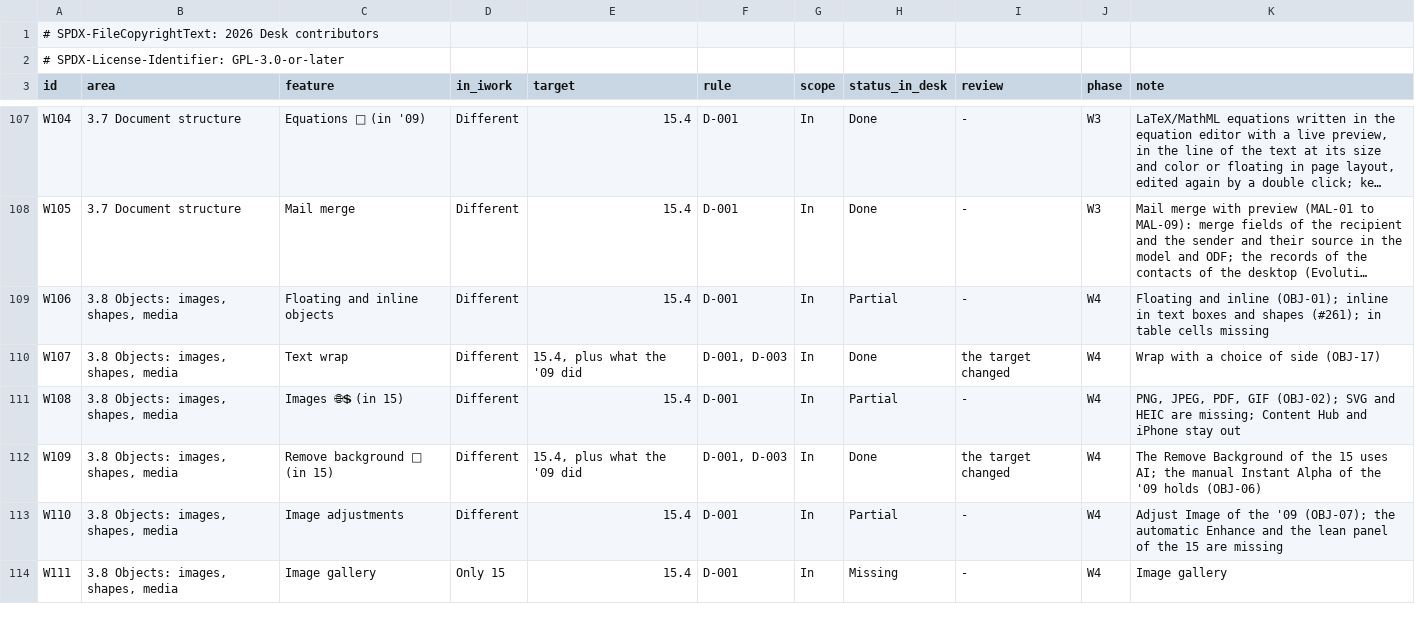
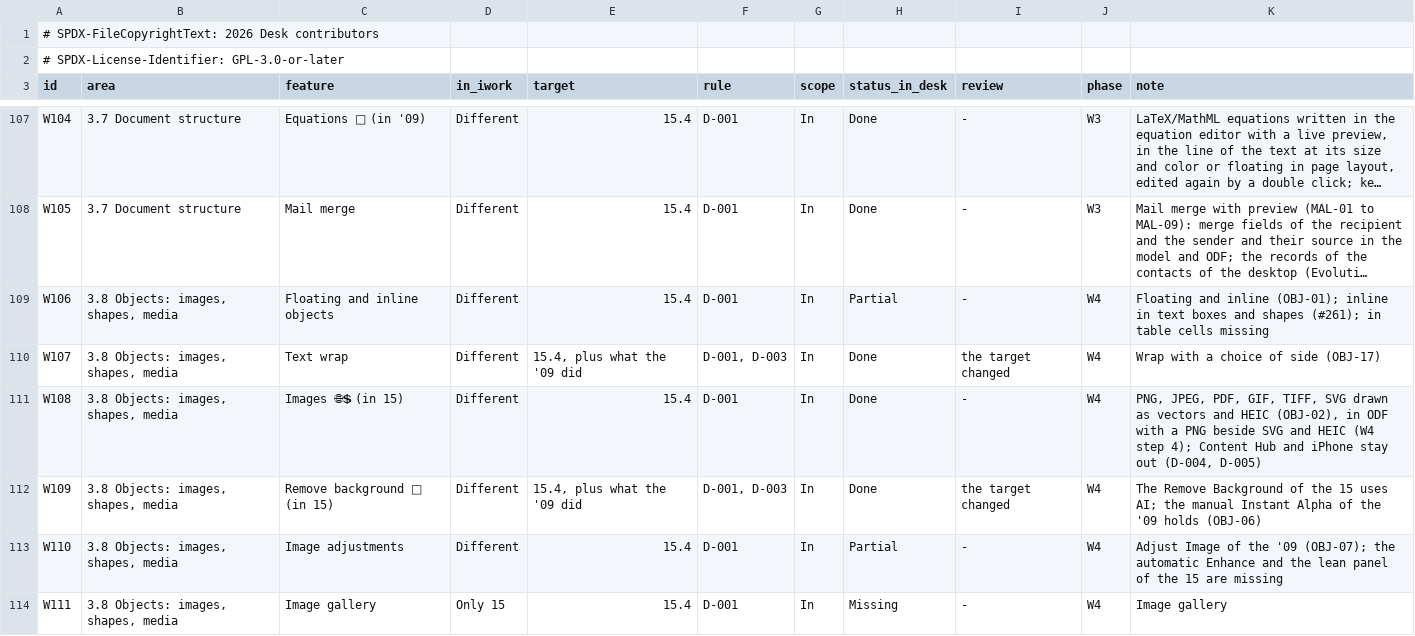
Before and after one commit to brahm/desk, a TSV file: corpus/inventory/writer.tsv, drawn as a sheet; only a part is shown, gaps mark what is left out; long unchanged cells end in ….

```diff
--- a/corpus/inventory/writer.tsv
+++ b/corpus/inventory/writer.tsv
@@ -110,3 +110,3 @@ W106	3.8 Objects: images, shapes, media	Floating and inline objects	Different	15
 W107	3.8 Objects: images, shapes, media	Text wrap	Different	15.4, plus what the '09 did	D-001, D-003	In	Done	the target changed	W4	Wrap with a choice of side (OBJ-17)
-W108	3.8 Objects: images, shapes, media	Images 🌐💲 (in 15)	Different	15.4	D-001	In	Partial	-	W4	PNG, JPEG, PDF, GIF (OBJ-02); SVG and HEIC are missing; Content Hub and iPhone stay out
+W108	3.8 Objects: images, shapes, media	Images 🌐💲 (in 15)	Different	15.4	D-001	In	Done	-	W4	PNG, JPEG, PDF, GIF, TIFF, SVG drawn as vectors and HEIC (OBJ-02), in ODF with a PNG beside SVG and HEIC (W4 step 4); Content Hub and iPhone stay out (D-004, D-005)
 W109	3.8 Objects: images, shapes, media	Remove background 🤖 (in 15)	Different	15.4, plus what the '09 did	D-001, D-003	In	Done	the target changed	W4	The Remove Background of the 15 uses AI; the manual Instant Alpha of the '09 holds (OBJ-06)
```
Also changed, not shown: docs/dashboard/changes.tsv, docs/dashboard/history.tsv, 27 other files.
